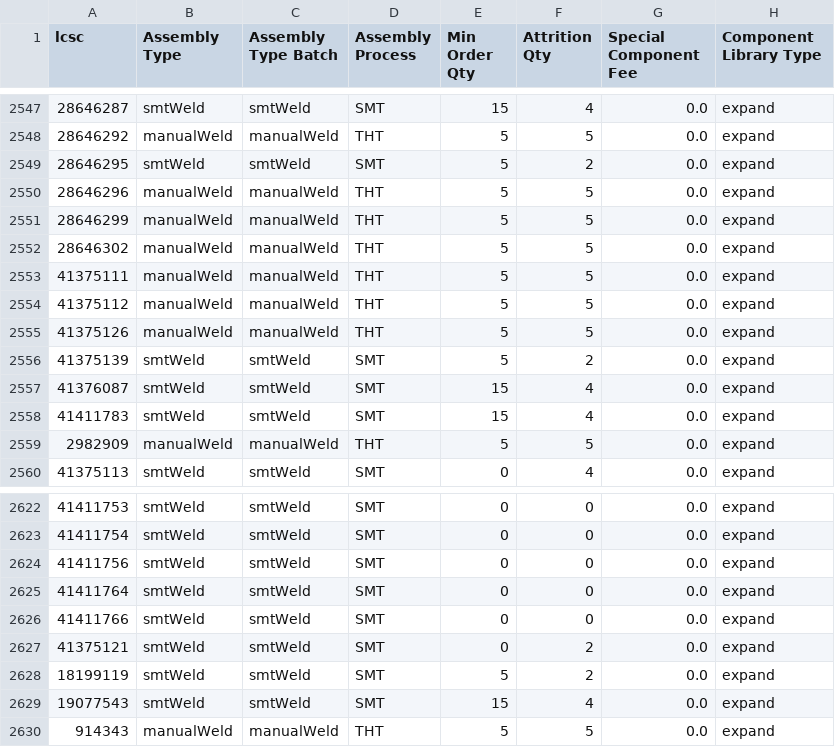
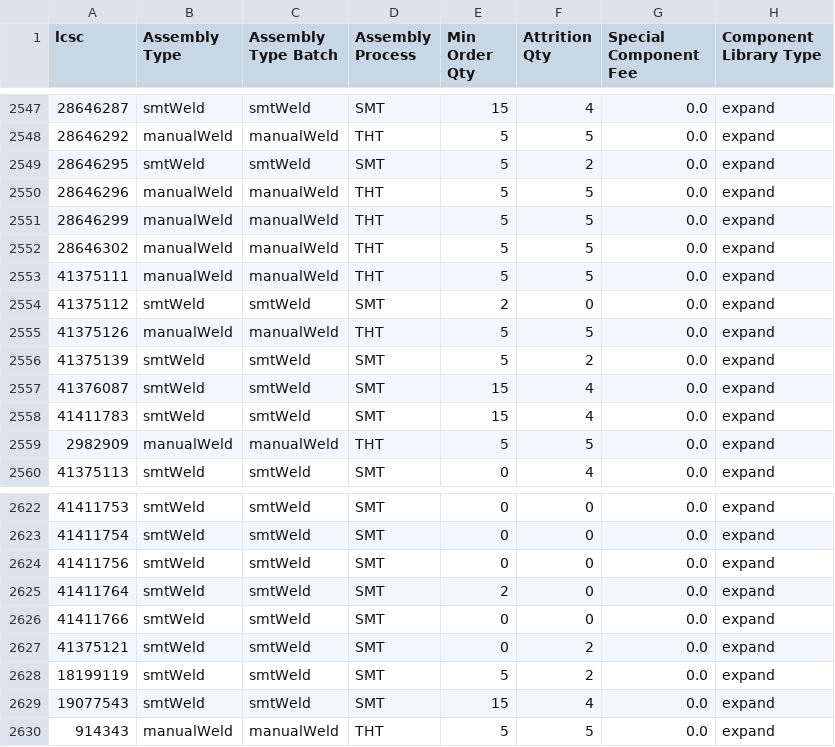
Before and after one commit to CDFER/jlcpcb-parts-database, a CSV file: scraped/assembly-details.csv, drawn as a sheet; only a part is shown, gaps mark what is left out.

```diff
--- a/scraped/assembly-details.csv
+++ b/scraped/assembly-details.csv
@@ -2553,3 +2553,3 @@ lcsc,Assembly Type,Assembly Type Batch,Assembly Process,Min Order Qty,Attrition
 41375111,manualWeld,manualWeld,THT,5,5,0.0,expand
-41375112,manualWeld,manualWeld,THT,5,5,0.0,expand
+41375112,smtWeld,smtWeld,SMT,2,0,0.0,expand
 41375126,manualWeld,manualWeld,THT,5,5,0.0,expand
@@ -2624,3 +2624,3 @@ lcsc,Assembly Type,Assembly Type Batch,Assembly Process,Min Order Qty,Attrition
 41411756,smtWeld,smtWeld,SMT,0,0,0.0,expand
-41411764,smtWeld,smtWeld,SMT,0,0,0.0,expand
+41411764,smtWeld,smtWeld,SMT,2,0,0.0,expand
 41411766,smtWeld,smtWeld,SMT,0,0,0.0,expand
```
Also changed, not shown: scraped/ComponentList.csv.
